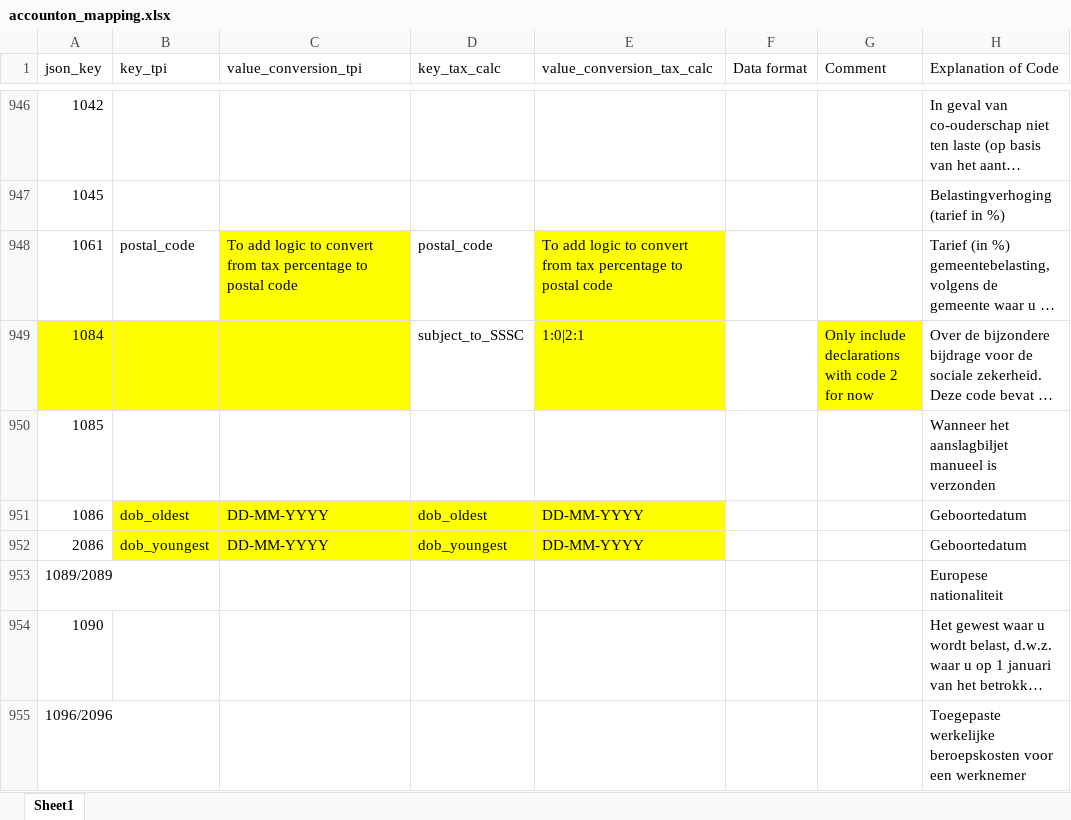
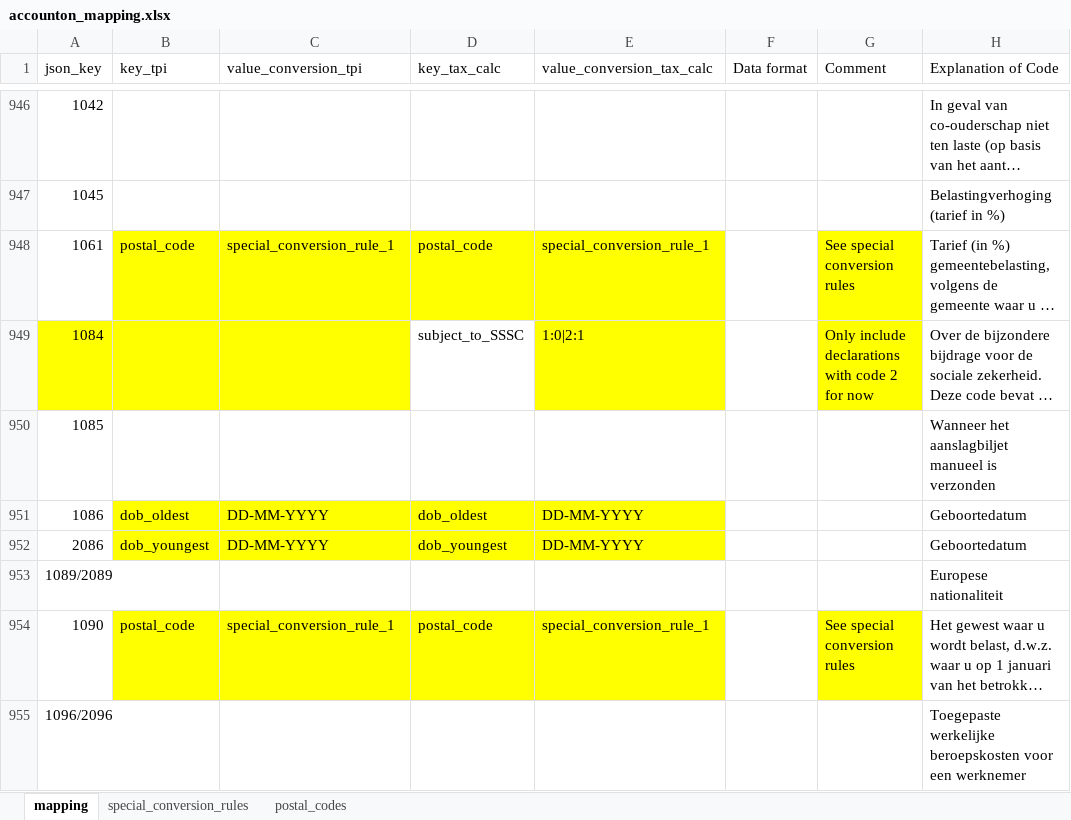
Before and after one commit to silverfin/pit_tax_calculation, an Excel workbook: excel_tax_calculation/mapping/accounton_mapping.xlsx, sheet mapping, drawn as a sheet; only a part is shown, gaps mark what is left out; long unchanged cells end in …; values as stored, in another font and other column widths than the file's, no borders; the diff names each change by its address in the sheet, - before the commit and + after, or states it on an @@ line.

```diff
--- a/excel_tax_calculation/mapping/accounton_mapping.xlsx (sheet mapping)
+++ b/excel_tax_calculation/mapping/accounton_mapping.xlsx (sheet mapping)
-sheet tab: Sheet1
+sheet tab: mapping
+sheet tab: special_conversion_rules
+sheet tab: postal_codes
-B948 fill: none
+B948 fill: #FFFF00
-C948 (value_conversion_tpi): To add logic to convert from tax percentage to postal code
+C948 (value_conversion_tpi): special_conversion_rule_1
-D948 fill: none
+D948 fill: #FFFF00
-E948 (value_conversion_tax_calc): To add logic to convert from tax percentage to postal code
+E948 (value_conversion_tax_calc): special_conversion_rule_1
-G948 (Comment): (empty)
+G948 (Comment): See special conversion rules
-G948 fill: none
+G948 fill: #FFFF00
-B954 (key_tpi): (empty)
+B954 (key_tpi): postal_code
-B954:E954 fill: none
+B954:E954 fill: #FFFF00
-C954 (value_conversion_tpi): (empty)
+C954 (value_conversion_tpi): special_conversion_rule_1
-D954 (key_tax_calc): (empty)
+D954 (key_tax_calc): postal_code
-E954 (value_conversion_tax_calc): (empty)
+E954 (value_conversion_tax_calc): special_conversion_rule_1
-G954 (Comment): (empty)
+G954 (Comment): See special conversion rules
-G954 fill: none
+G954 fill: #FFFF00
```
Also changed, not shown: 6 other files.
